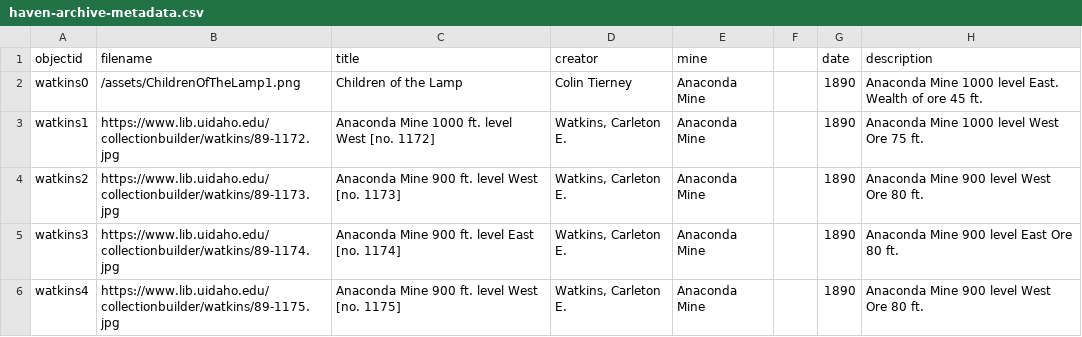
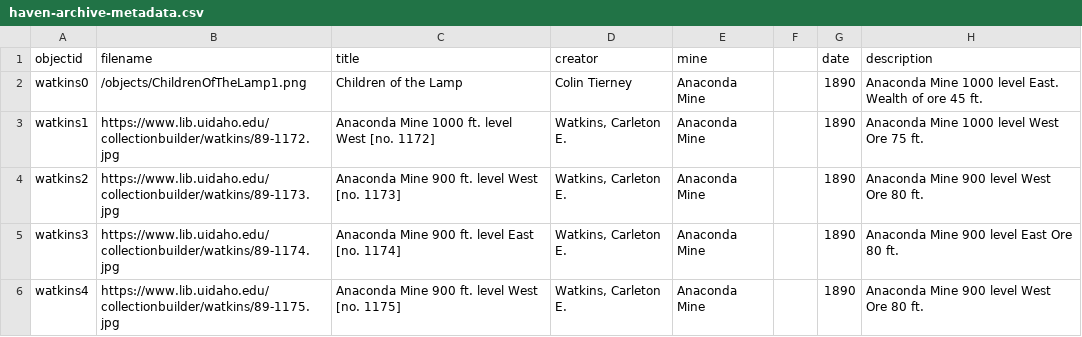
Before and after one commit to BennDiagram/HavenArchive, a CSV file: assets/haven-archive-metadata.csv, drawn as a sheet; only a part is shown; the diff names each change by its address in the sheet, - before the commit and + after, or states it on an @@ line.

Commit message:
Update location of picture

```diff
--- a/assets/haven-archive-metadata.csv
+++ b/assets/haven-archive-metadata.csv
-B2 (filename): /assets/ChildrenOfTheLamp1.png
+B2 (filename): /objects/ChildrenOfTheLamp1.png
```
